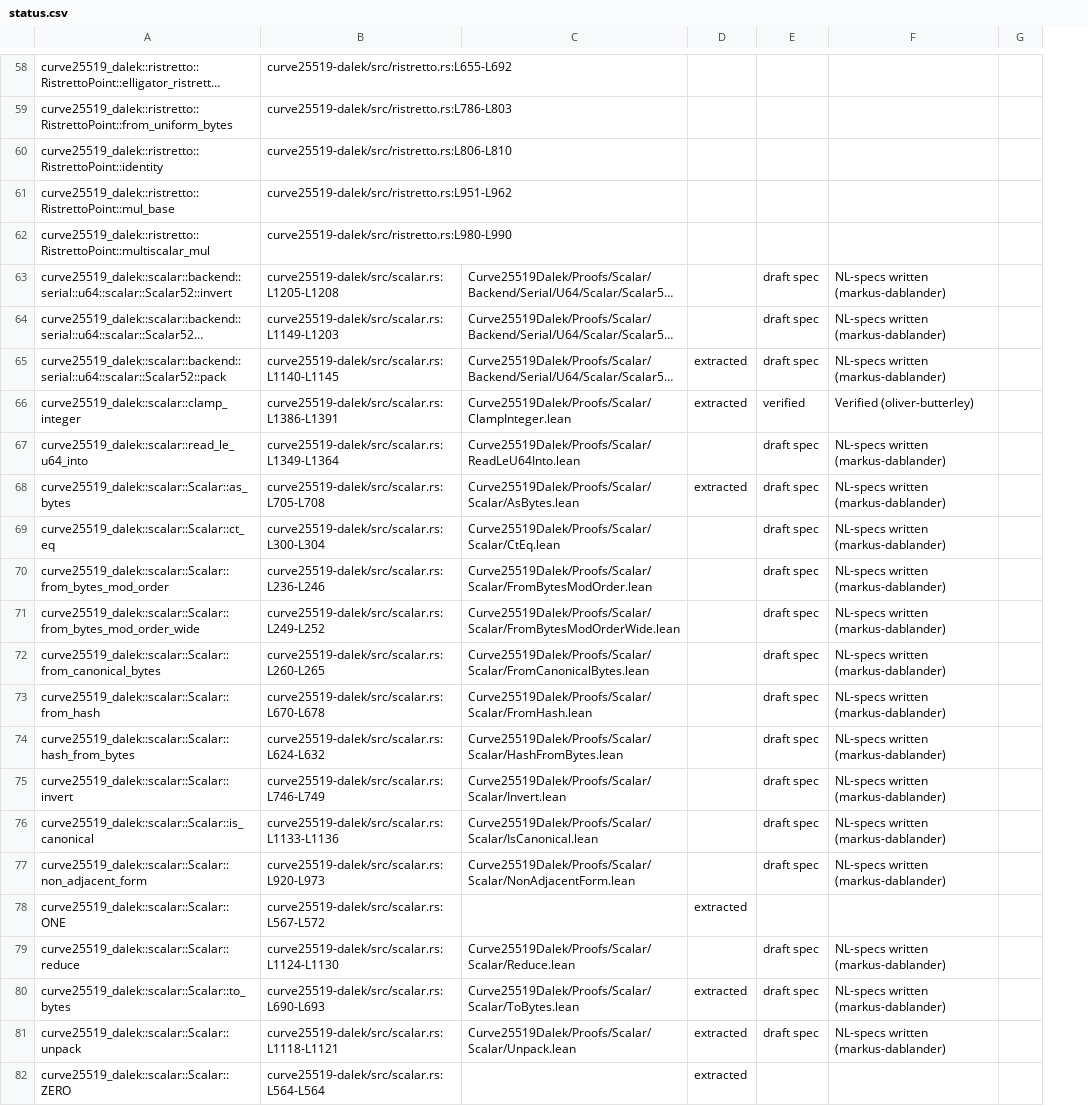
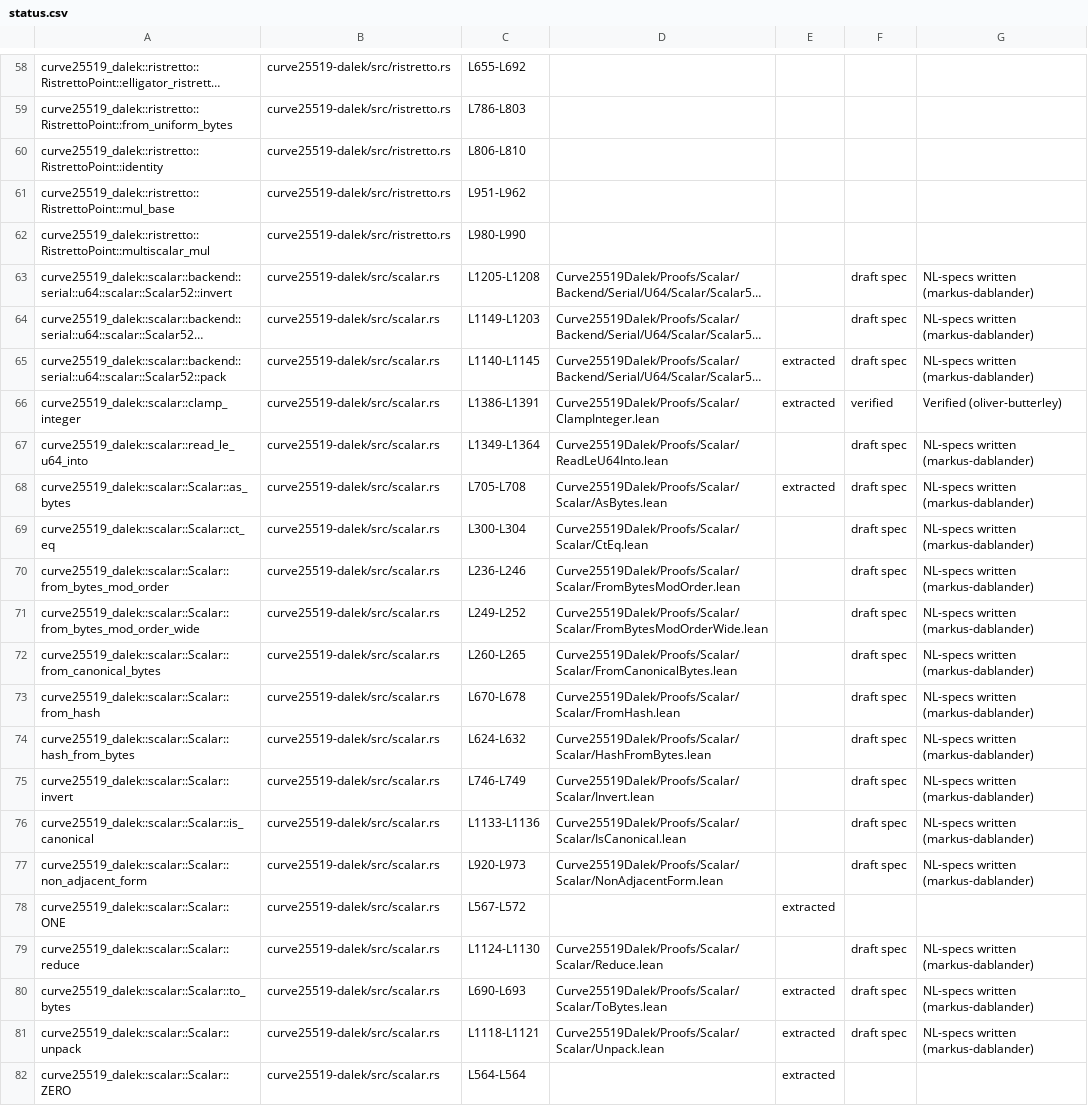
Before and after one commit to oliver-butterley/curve25519-dalek-lean-verify, a CSV file: status.csv, drawn as a sheet; only a part is shown, gaps mark what is left out; long unchanged cells end in …; removed rows and columns are numbered as before the commit, all else as after; the diff covers the shown part only; the diff names each change by its address in the sheet, - before the commit and + after, or states it on an @@ line.

```diff
--- a/status.csv
+++ b/status.csv
+column C, rows 58-82: L655-L692 | L786-L803 | L806-L810 | L951-L962 | L980-L990 | L1205-L1208 | L1149-L1203 | L1140-L1145 | L1386-L1391 | L1349-L1364 | L705-L708 | L300-L304 | L236-L246 | L249-L252 | L260-L265 | L670-L678 | L624-L632 | L746-L749 | L1133-L1136 | L920-L973 | L567-L572 | L1124-L1130 | L690-L693 | L1118-L1121 | L564-L564
-column G, empty
-B58: curve25519-dalek/src/ristretto.rs:L655-L692
+B58: curve25519-dalek/src/ristretto.rs
-B59: curve25519-dalek/src/ristretto.rs:L786-L803
+B59: curve25519-dalek/src/ristretto.rs
-B60: curve25519-dalek/src/ristretto.rs:L806-L810
+B60: curve25519-dalek/src/ristretto.rs
-B61: curve25519-dalek/src/ristretto.rs:L951-L962
+B61: curve25519-dalek/src/ristretto.rs
-B62: curve25519-dalek/src/ristretto.rs:L980-L990
+B62: curve25519-dalek/src/ristretto.rs
-B63: curve25519-dalek/src/scalar.rs:L1205-L1208
+B63: curve25519-dalek/src/scalar.rs
-B64: curve25519-dalek/src/scalar.rs:L1149-L1203
+B64: curve25519-dalek/src/scalar.rs
-B65: curve25519-dalek/src/scalar.rs:L1140-L1145
+B65: curve25519-dalek/src/scalar.rs
-B66: curve25519-dalek/src/scalar.rs:L1386-L1391
+B66: curve25519-dalek/src/scalar.rs
-B67: curve25519-dalek/src/scalar.rs:L1349-L1364
+B67: curve25519-dalek/src/scalar.rs
-B68: curve25519-dalek/src/scalar.rs:L705-L708
+B68: curve25519-dalek/src/scalar.rs
-B69: curve25519-dalek/src/scalar.rs:L300-L304
+B69: curve25519-dalek/src/scalar.rs
-B70: curve25519-dalek/src/scalar.rs:L236-L246
+B70: curve25519-dalek/src/scalar.rs
-B71: curve25519-dalek/src/scalar.rs:L249-L252
+B71: curve25519-dalek/src/scalar.rs
-B72: curve25519-dalek/src/scalar.rs:L260-L265
+B72: curve25519-dalek/src/scalar.rs
-B73: curve25519-dalek/src/scalar.rs:L670-L678
+B73: curve25519-dalek/src/scalar.rs
-B74: curve25519-dalek/src/scalar.rs:L624-L632
+B74: curve25519-dalek/src/scalar.rs
-B75: curve25519-dalek/src/scalar.rs:L746-L749
+B75: curve25519-dalek/src/scalar.rs
-B76: curve25519-dalek/src/scalar.rs:L1133-L1136
+B76: curve25519-dalek/src/scalar.rs
-B77: curve25519-dalek/src/scalar.rs:L920-L973
+B77: curve25519-dalek/src/scalar.rs
-B78: curve25519-dalek/src/scalar.rs:L567-L572
+B78: curve25519-dalek/src/scalar.rs
-B79: curve25519-dalek/src/scalar.rs:L1124-L1130
+B79: curve25519-dalek/src/scalar.rs
-B80: curve25519-dalek/src/scalar.rs:L690-L693
+B80: curve25519-dalek/src/scalar.rs
-B81: curve25519-dalek/src/scalar.rs:L1118-L1121
+B81: curve25519-dalek/src/scalar.rs
-B82: curve25519-dalek/src/scalar.rs:L564-L564
+B82: curve25519-dalek/src/scalar.rs
```
Also changed, not shown: 58 edited cells elsewhere in this file, 4 other files.
